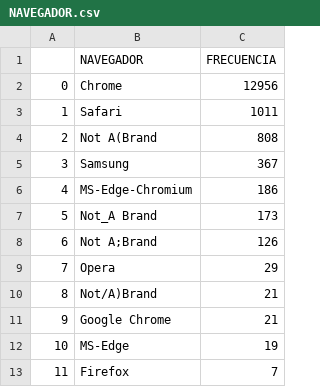
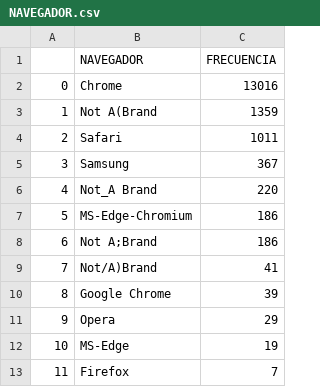
Before and after one commit to ARTURO4241/CMV_ACTIVACASH_2, a CSV file: NAVEGADOR.csv, drawn as a sheet; removed rows and columns are numbered as before the commit, all else as after; the diff names each change by its address in the sheet, - before the commit and + after, or states it on an @@ line.

```diff
--- a/NAVEGADOR.csv
+++ b/NAVEGADOR.csv
-C2 (FRECUENCIA): 12956
+C2 (FRECUENCIA): 13016
+row 3: 1 | Not A(Brand | 1359
@@ column A renumbered between rows 4 and 11 @@
-row 4: 2 | Not A(Brand | 808
+row 6: 4 | Not_A Brand | 220
-row 7: 5 | Not_A Brand | 173
-C8 (FRECUENCIA): 126
+C8 (FRECUENCIA): 186
+row 9: 7 | Not/A)Brand | 41
+row 10: 8 | Google Chrome | 39
-row 10: 8 | Not/A)Brand | 21
-row 11: 9 | Google Chrome | 21
```
Also changed, not shown: COORDENADAS.csv, EN PROCESO.csv, 9 other files.
